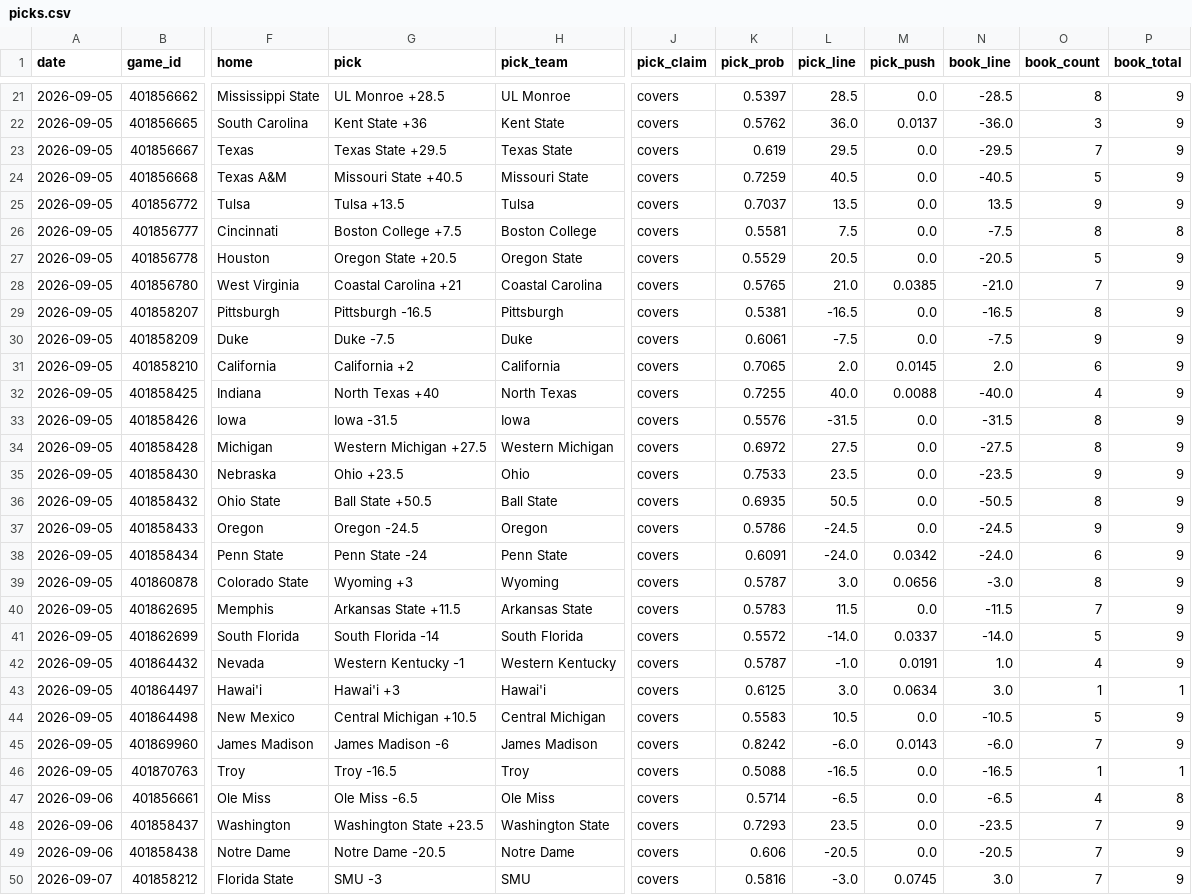
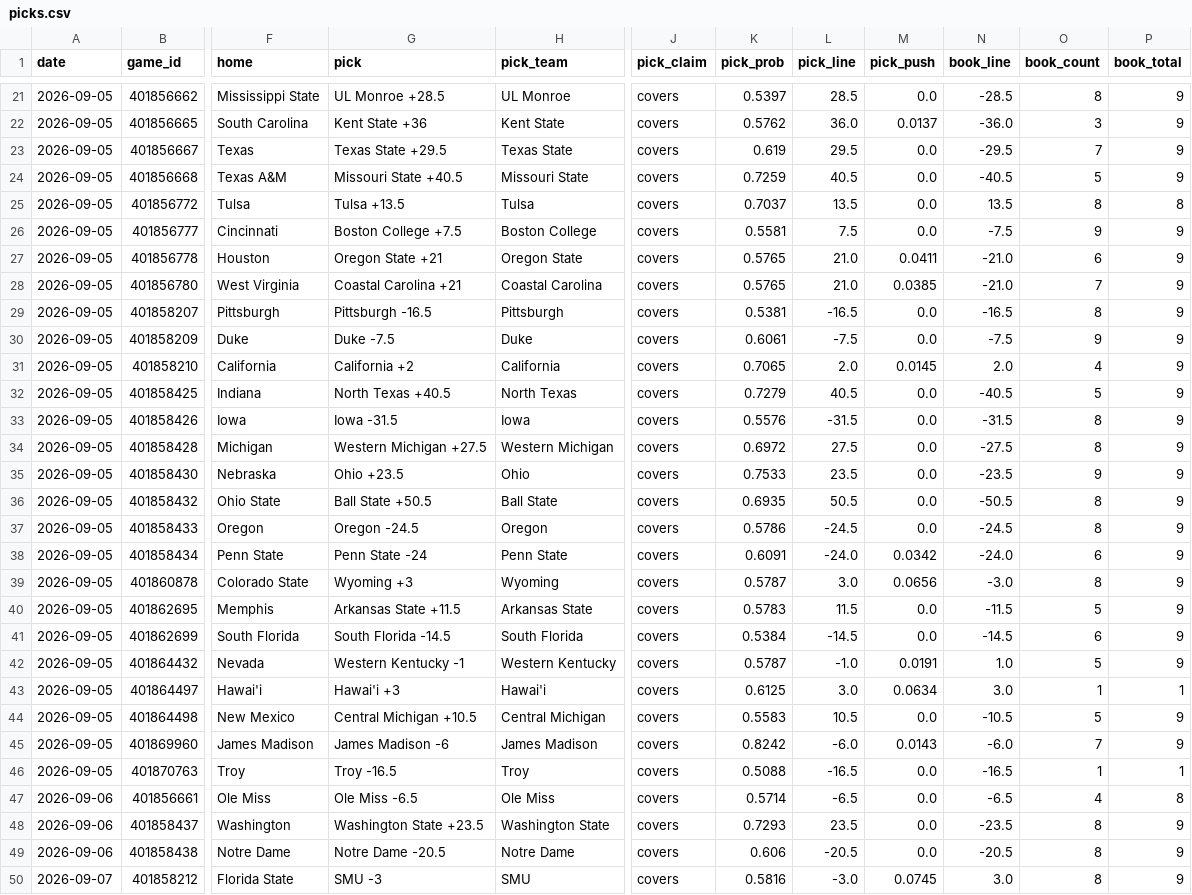
Before and after one commit to azcal/mbm-ncaaf, a CSV file: logs/picks.csv, drawn as a sheet; only a part is shown, gaps mark what is left out; the diff covers the shown part only; the diff names each change by its address in the sheet, - before the commit and + after, or states it on an @@ line.

```diff
--- a/logs/picks.csv
+++ b/logs/picks.csv
-O25 (book_count): 9
+O25 (book_count): 8
-P25 (book_total): 9
+P25 (book_total): 8
-O26 (book_count): 8
+O26 (book_count): 9
-P26 (book_total): 8
+P26 (book_total): 9
-G27 (pick): Oregon State +20.5
+G27 (pick): Oregon State +21
-K27 (pick_prob): 0.5529
+K27 (pick_prob): 0.5765
-L27 (pick_line): 20.5
+L27 (pick_line): 21.0
-M27 (pick_push): 0.0
+M27 (pick_push): 0.0411
-N27 (book_line): -20.5
+N27 (book_line): -21.0
-O27 (book_count): 5
+O27 (book_count): 6
-O31 (book_count): 6
+O31 (book_count): 4
-G32 (pick): North Texas +40
+G32 (pick): North Texas +40.5
-K32 (pick_prob): 0.7255
+K32 (pick_prob): 0.7279
-L32 (pick_line): 40.0
+L32 (pick_line): 40.5
-M32 (pick_push): 0.0088
+M32 (pick_push): 0.0
-N32 (book_line): -40.0
+N32 (book_line): -40.5
-O32 (book_count): 4
+O32 (book_count): 5
-O37 (book_count): 9
+O37 (book_count): 8
-O40 (book_count): 7
+O40 (book_count): 5
-G41 (pick): South Florida -14
+G41 (pick): South Florida -14.5
-K41 (pick_prob): 0.5572
+K41 (pick_prob): 0.5384
-L41 (pick_line): -14.0
+L41 (pick_line): -14.5
-M41 (pick_push): 0.0337
+M41 (pick_push): 0.0
-N41 (book_line): -14.0
+N41 (book_line): -14.5
-O41 (book_count): 5
+O41 (book_count): 6
-O42 (book_count): 4
+O42 (book_count): 5
-O48:O50 (book_count): 7
+O48:O50 (book_count): 8
```
Also changed, not shown: 21 edited cells elsewhere in this file, logs/predictions.csv, 2 other files.
